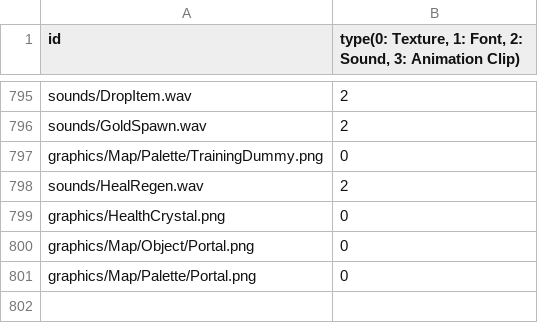
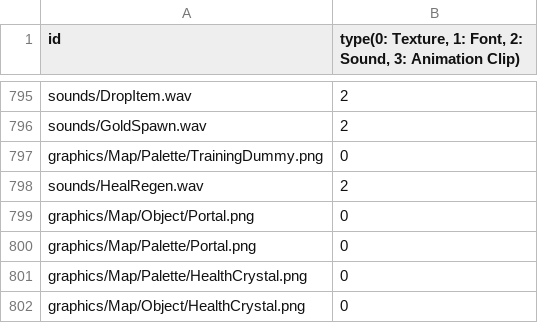
Before and after one commit to MinWooPark98/SFML_TeamProject, a CSV file: WizardOfLegend/WizardOfLegend-bin/Resources.csv, drawn as a sheet; only a part is shown, gaps mark what is left out; removed rows and columns are numbered as before the commit, all else as after; the diff names each change by its address in the sheet, - before the commit and + after, or states it on an @@ line.

```diff
--- a/WizardOfLegend/WizardOfLegend-bin/Resources.csv
+++ b/WizardOfLegend/WizardOfLegend-bin/Resources.csv
-row 799: graphics/HealthCrystal.png | 0
+row 801: graphics/Map/Palette/HealthCrystal.png | 0
+row 802: graphics/Map/Object/HealthCrystal.png | 0
```
Also changed, not shown: 9 other files.
